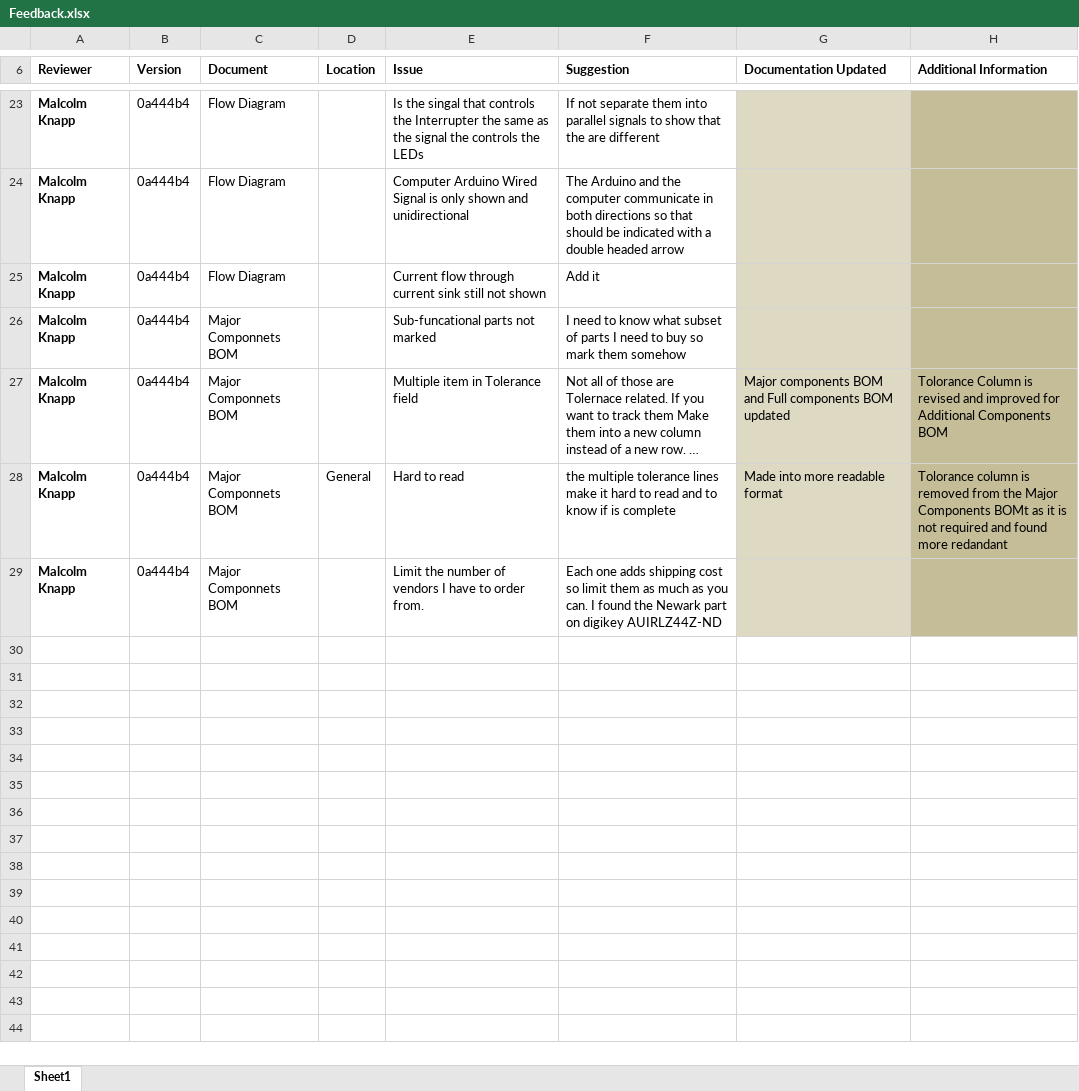
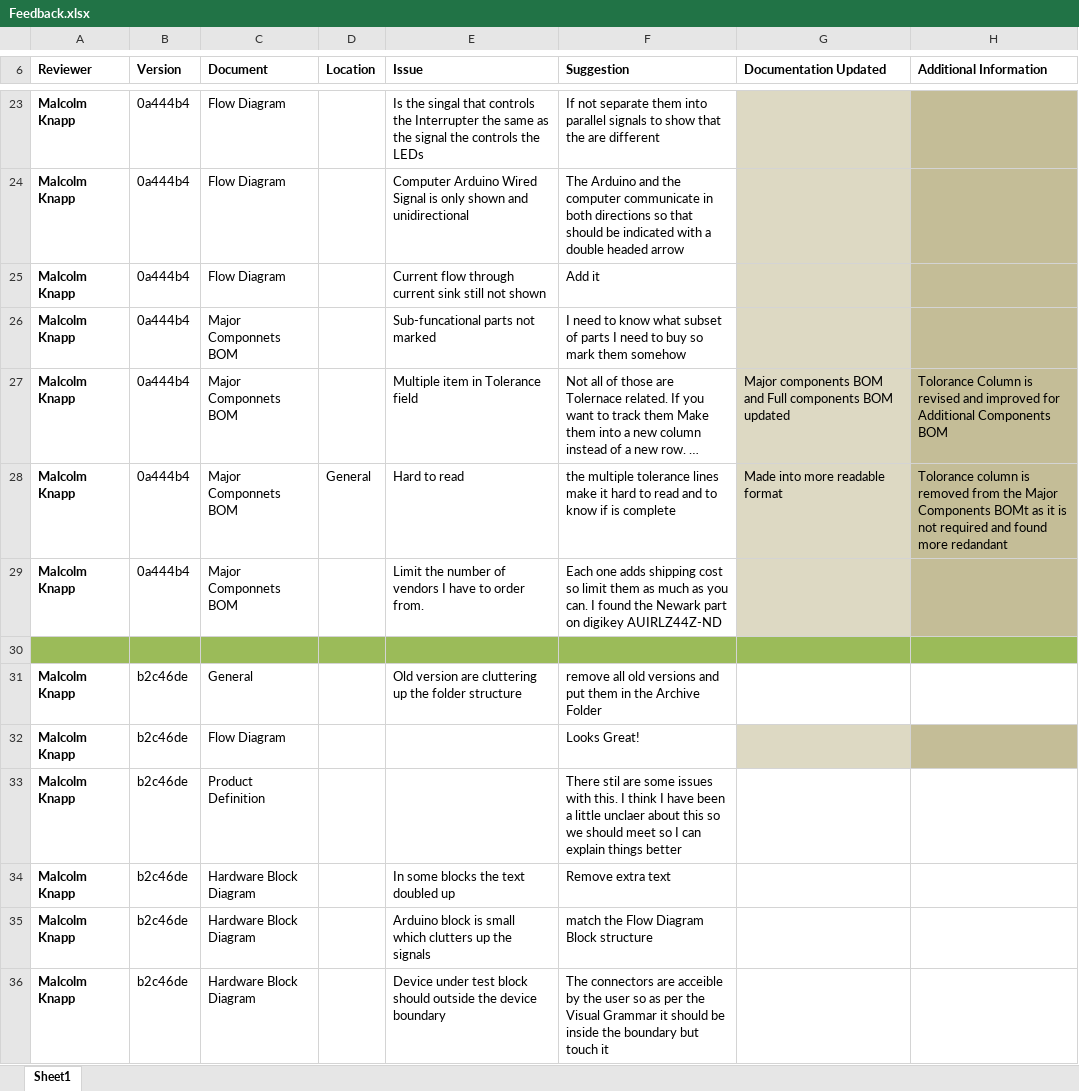
Before and after one commit to theengineeraccelerator/2017-Fall, an Excel workbook: Petros/Feedback.xlsx, sheet Sheet1, drawn as a sheet; only a part is shown, gaps mark what is left out; long unchanged cells end in …; values as stored, in another font and other column widths than the file's, no borders; the diff covers the shown part only; the diff names each change by its address in the sheet, - before the commit and + after, or states it on an @@ line.

Commit message:
Petros feedback updated for most rescent document

```diff
--- a/Petros/Feedback.xlsx (sheet Sheet1)
+++ b/Petros/Feedback.xlsx (sheet Sheet1)
+row 30: (empty)
+row 31: Malcolm Knapp | b2c46de | General |  | Old version are cluttering up the folder structure | remove all old versions and put them in the Archive Folder
+row 32: Malcolm Knapp | b2c46de | Flow Diagram |  |  | Looks Great!
+row 33: Malcolm Knapp | b2c46de | Product Definition |  |  | There stil are some issues with this. I think I have been a little unclaer about this so we should meet so I can explain things better
+row 34: Malcolm Knapp | b2c46de | Hardware Block Diagram |  | In some blocks the text doubled up | Remove extra text
+row 35: Malcolm Knapp | b2c46de | Hardware Block Diagram |  | Arduino block is small which clutters up the signals | match the Flow Diagram Block structure
+row 36: Malcolm Knapp | b2c46de | Hardware Block Diagram |  | Device under test block should outside the device boundary | The connectors are acceible by the user so as per the Visual Grammar it should be inside the boundary but touch it
```
Also changed, not shown: 7 added rows and cell formats elsewhere in this sheet.
